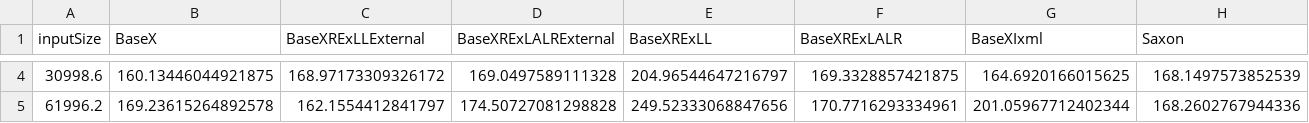
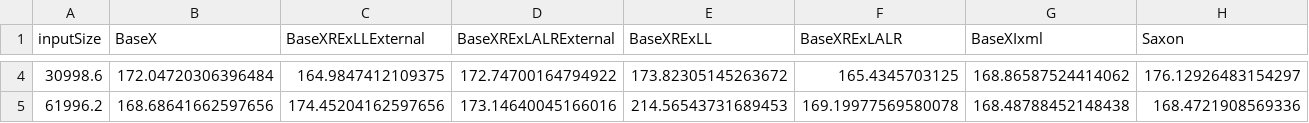
Before and after one commit to GuntherRademacher/rex-parser-benchmark, a CSV file: memory-xquery.csv, drawn as a sheet; only a part is shown, gaps mark what is left out; the diff covers the shown part only; the diff names each change by its address in the sheet, - before the commit and + after, or states it on an @@ line.

```diff
--- a/memory-xquery.csv
+++ b/memory-xquery.csv
-B4 (BaseX): 160.13446044921875
+B4 (BaseX): 172.04720306396484
-C4 (BaseXRExLLExternal): 168.97173309326172
+C4 (BaseXRExLLExternal): 164.9847412109375
-D4 (BaseXRExLALRExternal): 169.0497589111328
+D4 (BaseXRExLALRExternal): 172.74700164794922
-E4 (BaseXRExLL): 204.96544647216797
+E4 (BaseXRExLL): 173.82305145263672
-F4 (BaseXRExLALR): 169.3328857421875
+F4 (BaseXRExLALR): 165.4345703125
-G4 (BaseXIxml): 164.6920166015625
+G4 (BaseXIxml): 168.86587524414062
-H4 (Saxon): 168.1497573852539
+H4 (Saxon): 176.12926483154297
-B5 (BaseX): 169.23615264892578
+B5 (BaseX): 168.68641662597656
-C5 (BaseXRExLLExternal): 162.1554412841797
+C5 (BaseXRExLLExternal): 174.45204162597656
-D5 (BaseXRExLALRExternal): 174.50727081298828
+D5 (BaseXRExLALRExternal): 173.14640045166016
-E5 (BaseXRExLL): 249.52333068847656
+E5 (BaseXRExLL): 214.56543731689453
-F5 (BaseXRExLALR): 170.7716293334961
+F5 (BaseXRExLALR): 169.19977569580078
-G5 (BaseXIxml): 201.05967712402344
+G5 (BaseXIxml): 168.48788452148438
-H5 (Saxon): 168.2602767944336
+H5 (Saxon): 168.4721908569336
```
Also changed, not shown: 38 edited cells elsewhere in this file, memory-java.csv, throughput-java.csv, 7 other files.
